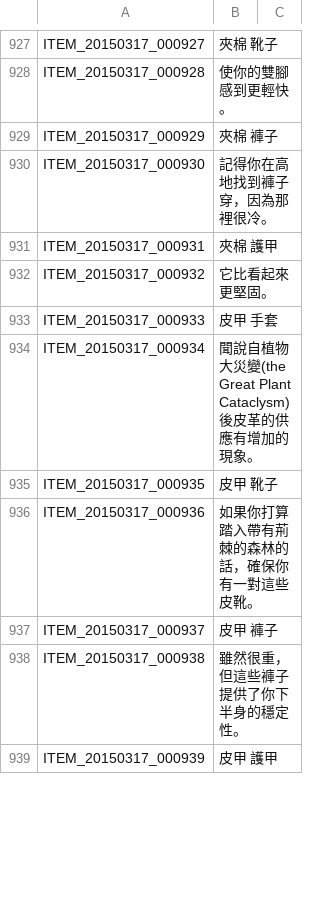
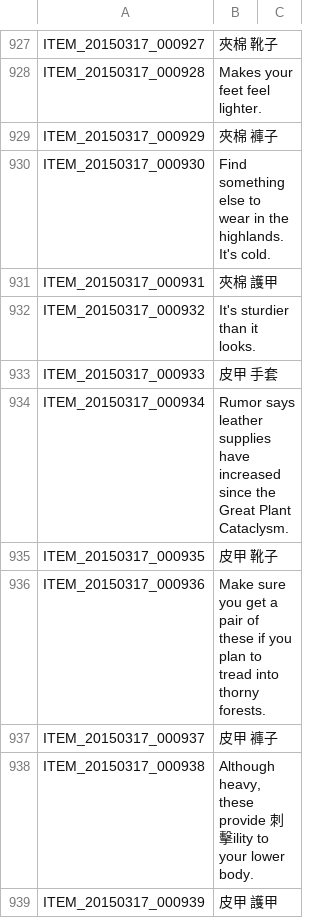
Before and after one commit to Meowurs/TreeOfSaviorChineseTraditional, a TSV file: ITEM.tsv, drawn as a sheet; only a part is shown, gaps mark what is left out; the diff covers the shown part only; the diff names each change by its address in the sheet, - before the commit and + after, or states it on an @@ line.

Commit message:
Revert f5ee063155cc1979cd2ceffc30cf8a6a4cc92363

```diff
--- a/ITEM.tsv
+++ b/ITEM.tsv
-B928: 使你的雙腳感到更輕快。
+B928: Makes your feet feel lighter.
-B930: 記得你在高地找到褲子穿，因為那裡很冷。
+B930: Find something else to wear in the highlands. It's cold.
-B932: 它比看起來更堅固。
+B932: It's sturdier than it looks.
-B934: 聞說自植物大災變(the Great Plant Cataclysm)後皮革的供應有增加的現象。
+B934: Rumor says leather supplies have increased since the Great Plant Cataclysm.
-B936: 如果你打算踏入帶有荊棘的森林的話，確保你有一對這些皮靴。
+B936: Make sure you get a pair of these if you plan to tread into thorny forests.
-B938: 雖然很重，但這些褲子提供了你下半身的穩定性。
+B938: Although heavy, these provide 刺擊ility to your lower body.
```
Also changed, not shown: 21 edited cells elsewhere in this file.
